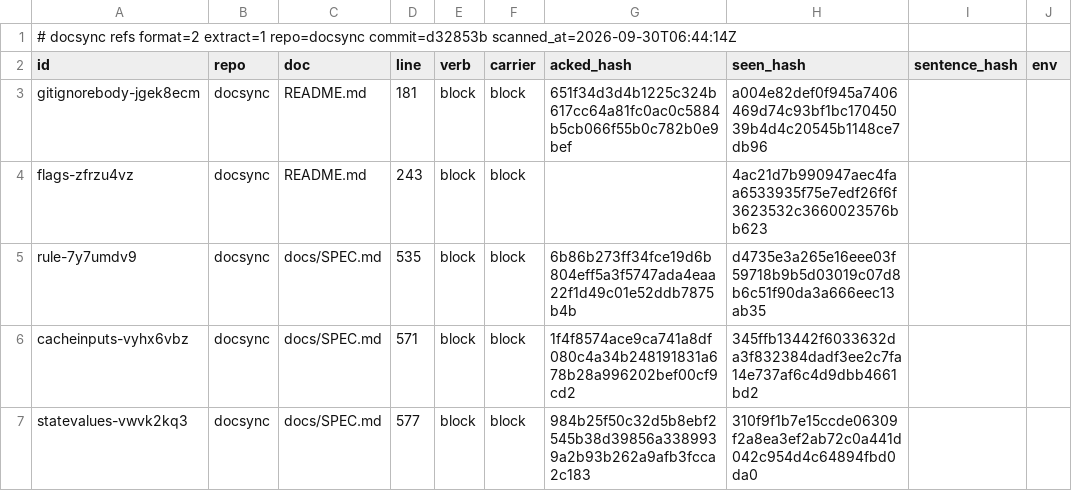
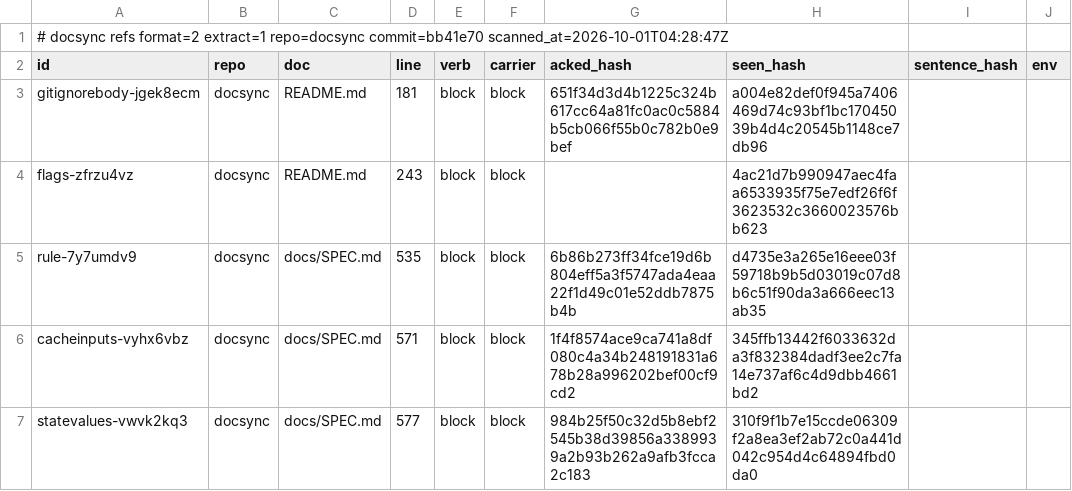
Before and after one commit to ubgo/docsync, a TSV file: .ds/refs.tsv, drawn as a sheet; only a part is shown; the diff names each change by its address in the sheet, - before the commit and + after, or states it on an @@ line.

```diff
--- a/.ds/refs.tsv
+++ b/.ds/refs.tsv
-A1 (id): …extract=1 repo=docsync commit=d32853b scanned_at=2026-09-30T06:44:14Z
+A1 (id): …extract=1 repo=docsync commit=bb41e70 scanned_at=2026-10-01T04:28:47Z
```
Also changed, not shown: .ds/acks.tsv, .ds/ledger.tsv, 11 other files.
